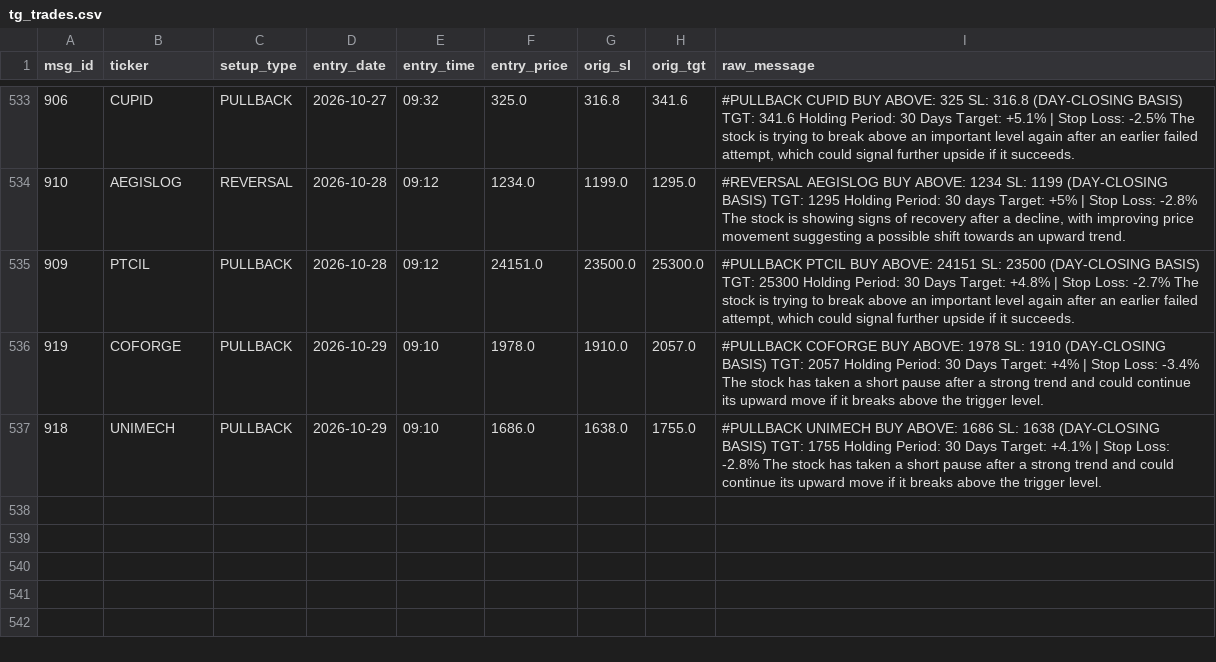
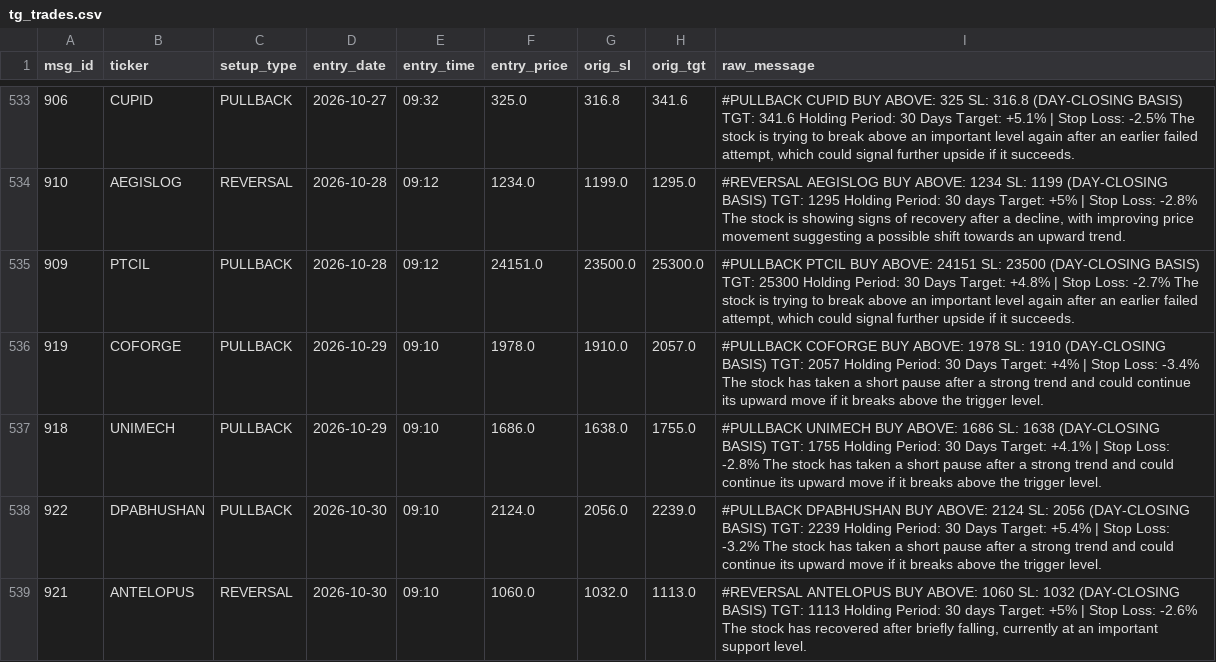
Before and after one commit to shaswatkashyap25-crypto/volstop, a CSV file: tg_trades.csv, drawn as a sheet; only a part is shown, gaps mark what is left out.

```diff
--- a/tg_trades.csv
+++ b/tg_trades.csv
@@ -537 +537,3 @@ msg_id,ticker,setup_type,entry_date,entry_time,entry_price,orig_sl,orig_tgt,raw_
 918,UNIMECH,PULLBACK,2026-10-29,09:10,1686.0,1638.0,1755.0,#PULLBACK UNIMECH BUY ABOVE: 1686 SL: 1638 (DAY-CLOSING BASIS) TGT: 1755 Holding Period: 30 Days  Target: +4.1% | Stop Loss: -2.8%  The stock has taken a short pause after a strong trend and could continue its upward move if it breaks above the trigger level.
+922,DPABHUSHAN,PULLBACK,2026-10-30,09:10,2124.0,2056.0,2239.0,#PULLBACK DPABHUSHAN BUY ABOVE: 2124 SL: 2056 (DAY-CLOSING BASIS) TGT: 2239 Holding Period: 30 Days  Target: +5.4% | Stop Loss: -3.2%  The stock has taken a short pause after a strong trend and could continue its upward move if it breaks above the trigger level.
+921,ANTELOPUS,REVERSAL,2026-10-30,09:10,1060.0,1032.0,1113.0,"#REVERSAL ANTELOPUS BUY ABOVE: 1060 SL: 1032 (DAY-CLOSING BASIS) TGT: 1113 Holding Period: 30 days  Target: +5% | Stop Loss: -2.6%  The stock has recovered after briefly falling, currently at an important support level."
```
Also changed, not shown: 1 other file.
